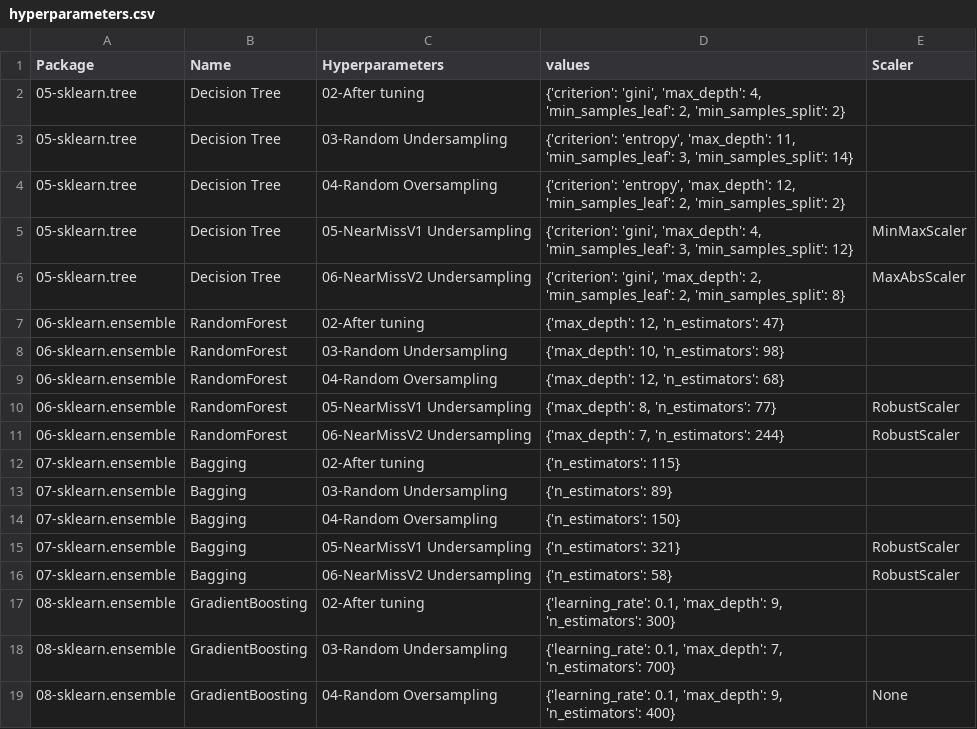
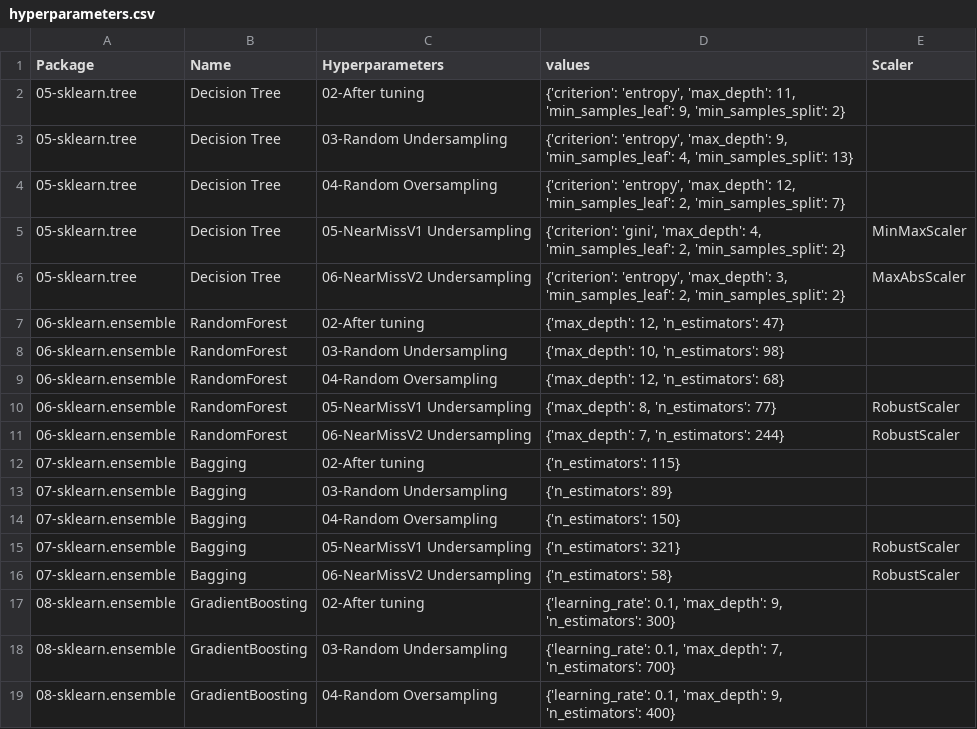
Before and after one commit to franck-benault/Fraud-Detection-simulated-data, a CSV file: data/results/hyperparameters.csv, drawn as a sheet.

```diff
--- a/data/results/hyperparameters.csv
+++ b/data/results/hyperparameters.csv
@@ -1,7 +1,7 @@
 Package,Name,Hyperparameters,values,Scaler
-05-sklearn.tree,Decision Tree,02-After tuning,"{'criterion': 'gini', 'max_depth': 4, 'min_samples_leaf': 2, 'min_samples_split': 2}",
-05-sklearn.tree,Decision Tree,03-Random Undersampling,"{'criterion': 'entropy', 'max_depth': 11, 'min_samples_leaf': 3, 'min_samples_split': 14}",
-05-sklearn.tree,Decision Tree,04-Random Oversampling,"{'criterion': 'entropy', 'max_depth': 12, 'min_samples_leaf': 2, 'min_samples_split': 2}",
-05-sklearn.tree,Decision Tree,05-NearMissV1 Undersampling,"{'criterion': 'gini', 'max_depth': 4, 'min_samples_leaf': 3, 'min_samples_split': 12}",MinMaxScaler
-05-sklearn.tree,Decision Tree,06-NearMissV2 Undersampling,"{'criterion': 'gini', 'max_depth': 2, 'min_samples_leaf': 2, 'min_samples_split': 8}",MaxAbsScaler
+05-sklearn.tree,Decision Tree,02-After tuning,"{'criterion': 'entropy', 'max_depth': 11, 'min_samples_leaf': 9, 'min_samples_split': 2}",
+05-sklearn.tree,Decision Tree,03-Random Undersampling,"{'criterion': 'entropy', 'max_depth': 9, 'min_samples_leaf': 4, 'min_samples_split': 13}",
+05-sklearn.tree,Decision Tree,04-Random Oversampling,"{'criterion': 'entropy', 'max_depth': 12, 'min_samples_leaf': 2, 'min_samples_split': 7}",
+05-sklearn.tree,Decision Tree,05-NearMissV1 Undersampling,"{'criterion': 'gini', 'max_depth': 4, 'min_samples_leaf': 2, 'min_samples_split': 2}",MinMaxScaler
+05-sklearn.tree,Decision Tree,06-NearMissV2 Undersampling,"{'criterion': 'entropy', 'max_depth': 3, 'min_samples_leaf': 2, 'min_samples_split': 2}",MaxAbsScaler
 06-sklearn.ensemble,RandomForest,02-After tuning,"{'max_depth': 12, 'n_estimators': 47}",
@@ -18,2 +18,2 @@ Package,Name,Hyperparameters,values,Scaler
 08-sklearn.ensemble,GradientBoosting,03-Random Undersampling,"{'learning_rate': 0.1, 'max_depth': 7, 'n_estimators': 700}",
-08-sklearn.ensemble,GradientBoosting,04-Random Oversampling,"{'learning_rate': 0.1, 'max_depth': 9, 'n_estimators': 400}",None
+08-sklearn.ensemble,GradientBoosting,04-Random Oversampling,"{'learning_rate': 0.1, 'max_depth': 9, 'n_estimators': 400}",
```
Also changed, not shown: data/results/learnngTest.csv, data/results/performanceF1.csv, 7 other files.
